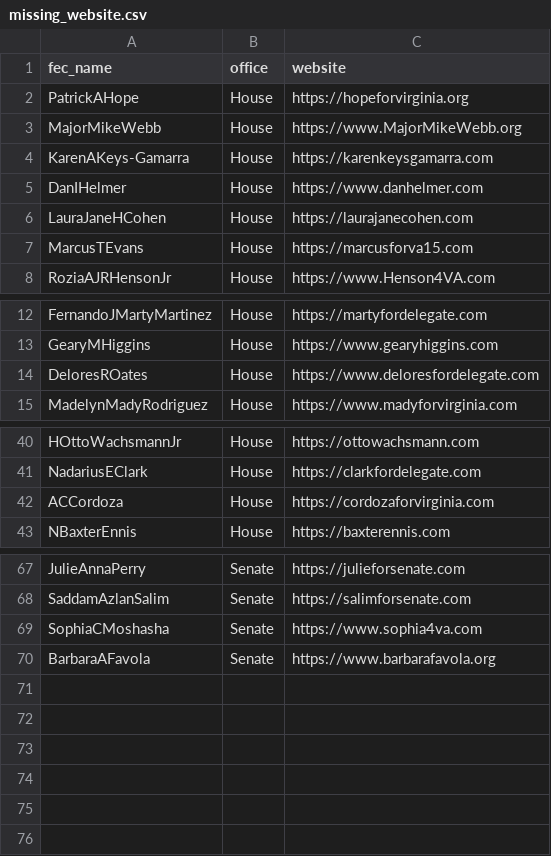
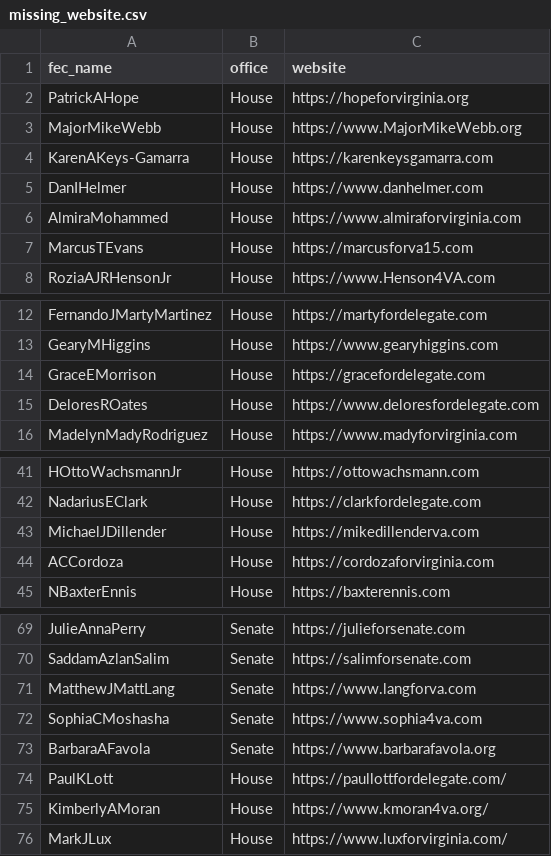
Before and after one commit to JawandS/JS-Polityzer, a CSV file: database/missing_website.csv, drawn as a sheet; only a part is shown, gaps mark what is left out.

```diff
--- a/database/missing_website.csv
+++ b/database/missing_website.csv
@@ -5,3 +5,3 @@ KarenAKeys-Gamarra,House,https://karenkeysgamarra.com
 DanIHelmer,House,https://www.danhelmer.com
-LauraJaneHCohen,House,https://laurajanecohen.com
+AlmiraMohammed,House,https://www.almiraforvirginia.com
 MarcusTEvans,House,https://marcusforva15.com
@@ -13,2 +13,3 @@ FernandoJMartyMartinez,House,https://martyfordelegate.com
 GearyMHiggins,House,https://www.gearyhiggins.com
+GraceEMorrison,House,https://gracefordelegate.com
 DeloresROates,House,https://www.deloresfordelegate.com
@@ -41,2 +42,3 @@ HOttoWachsmannJr,House,https://ottowachsmann.com
 NadariusEClark,House,https://clarkfordelegate.com
+MichaelJDillender,House,https://mikedillenderva.com
 ACCordoza,House,https://cordozaforvirginia.com
@@ -68,3 +70,7 @@ JulieAnnaPerry,Senate,https://julieforsenate.com
 SaddamAzlanSalim,Senate,https://salimforsenate.com
+MatthewJMattLang,Senate,https://www.langforva.com
 SophiaCMoshasha,Senate,https://www.sophia4va.com
 BarbaraAFavola,Senate,https://www.barbarafavola.org
+PaulKLott,House,https://paullottfordelegate.com/
+KimberlyAMoran,House,https://www.kmoran4va.org/
+MarkJLux,House,https://www.luxforvirginia.com/
```
Also changed, not shown: 1 other file.
